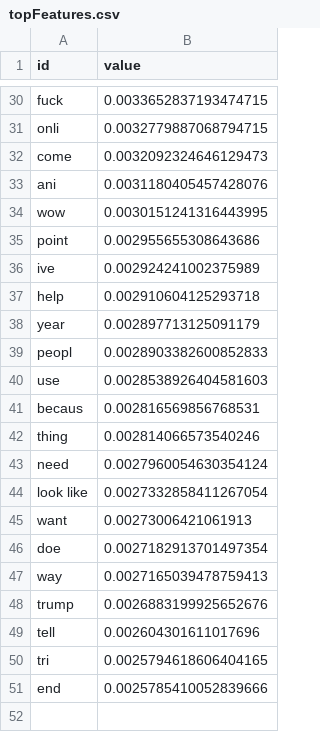
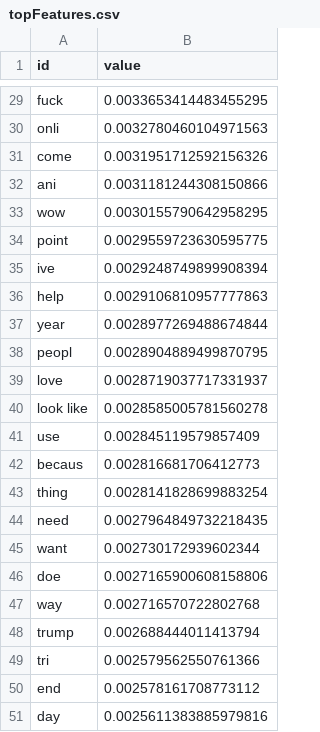
Before and after one commit to iamjz/Network-Recommendation-Engine, a CSV file: frontend/topFeatures.csv, drawn as a sheet; only a part is shown, gaps mark what is left out; removed rows and columns are numbered as before the commit, all else as after; the diff covers the shown part only; the diff names each change by its address in the sheet, - before the commit and + after, or states it on an @@ line.

```diff
--- a/frontend/topFeatures.csv
+++ b/frontend/topFeatures.csv
-B29 (value): 0.0033652837193474715
+B29 (value): 0.0033653414483455295
-B30 (value): 0.0032779887068794715
+B30 (value): 0.0032780460104971563
-B31 (value): 0.0032092324646129473
+B31 (value): 0.0031951712592156326
-B32 (value): 0.0031180405457428076
+B32 (value): 0.0031181244308150866
-B33 (value): 0.0030151241316443995
+B33 (value): 0.0030155790642958295
-B34 (value): 0.002955655308643686
+B34 (value): 0.0029559723630595775
-B35 (value): 0.002924241002375989
+B35 (value): 0.0029248749899908394
-B36 (value): 0.002910604125293718
+B36 (value): 0.0029106810957777863
-B37 (value): 0.002897713125091179
+B37 (value): 0.0028977269488674844
-B38 (value): 0.0028903382600852833
+B38 (value): 0.0028904889499870795
+row 39: love | 0.0028719037717331937
+row 40: look like | 0.0028585005781560278
-B41 (value): 0.0028538926404581603
+B41 (value): 0.002845119579857409
-B42 (value): 0.002816569856768531
+B42 (value): 0.002816681706412773
-B43 (value): 0.002814066573540246
+B43 (value): 0.0028141828699883254
-B44 (value): 0.0027960054630354124
+B44 (value): 0.0027964849732218435
-row 44: look like | 0.0027332858411267054
-B45 (value): 0.00273006421061913
+B45 (value): 0.002730172939602344
-B46 (value): 0.0027182913701497354
+B46 (value): 0.0027165900608158806
-B47 (value): 0.0027165039478759413
+B47 (value): 0.002716570722802768
-B48 (value): 0.0026883199925652676
+B48 (value): 0.002688444011413794
-row 49: tell | 0.002604301611017696
-B49 (value): 0.0025794618606404165
+B49 (value): 0.002579562550761366
-B50 (value): 0.0025785410052839666
+B50 (value): 0.002578161708773112
+row 51: day | 0.0025611383885979816
```
Also changed, not shown: 1 added row, 2 removed rows and 26 edited cells elsewhere in this file, frontend/all_sub1.csv, frontend/all_sub2.csv, 3 other files.
